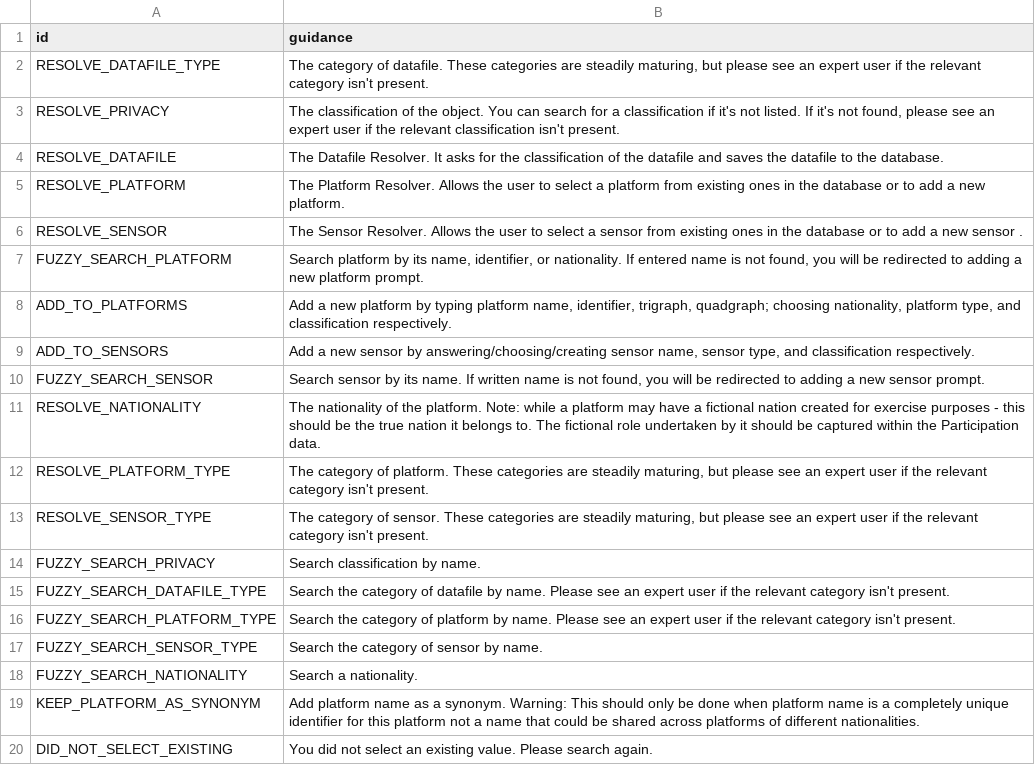
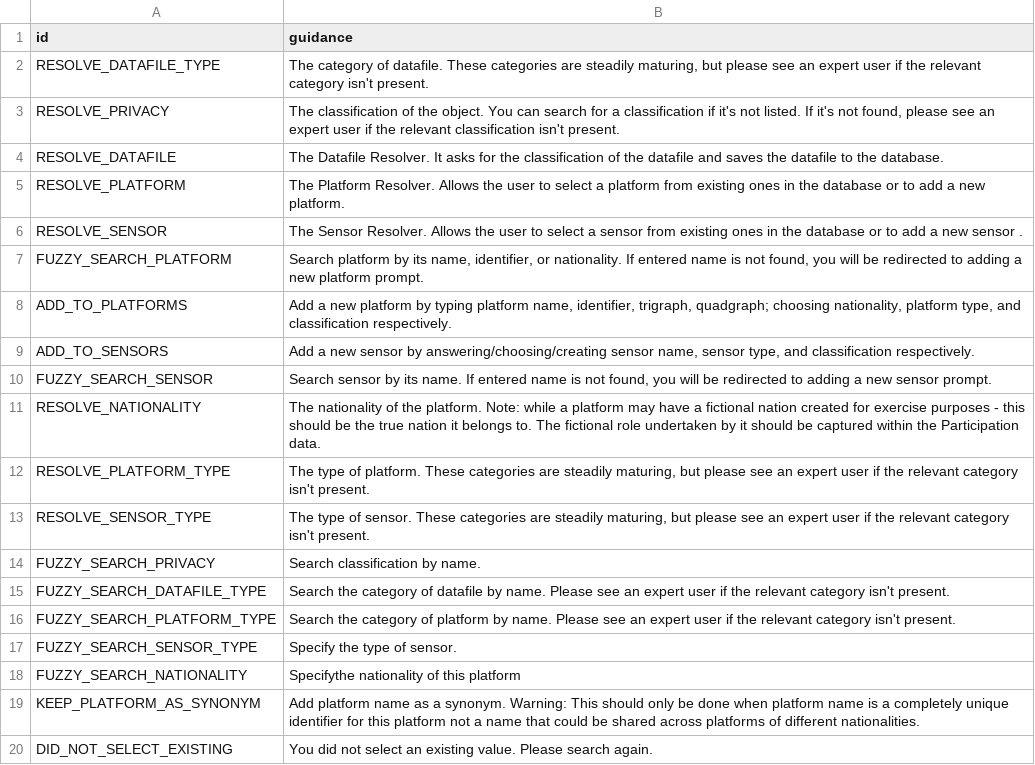
Before and after one commit to debrief/pepys-import, a CSV file: pepys_import/database/default_data/Help Texts.csv, drawn as a sheet.

Commit message:
More tidying

```diff
--- a/pepys_import/database/default_data/Help Texts.csv
+++ b/pepys_import/database/default_data/Help Texts.csv
@@ -9,6 +9,6 @@ ADD_TO_PLATFORMS,"Add a new platform by typing platform name, identifier, trigra
 ADD_TO_SENSORS,"Add a new sensor by answering/choosing/creating sensor name, sensor type, and classification respectively."
-FUZZY_SEARCH_SENSOR,"Search sensor by its name. If written name is not found, you will be redirected to adding a new sensor prompt."
+FUZZY_SEARCH_SENSOR,"Search sensor by its name. If entered name is not found, you will be redirected to adding a new sensor prompt."
 RESOLVE_NATIONALITY,The nationality of the platform. Note: while a platform may have a fictional nation created for exercise purposes - this should be the true nation it belongs to. The fictional role undertaken by it should be captured within the Participation data.
-RESOLVE_PLATFORM_TYPE,"The category of platform. These categories are steadily maturing, but please see an expert user if the relevant category isn't present."
-RESOLVE_SENSOR_TYPE,"The category of sensor. These categories are steadily maturing, but please see an expert user if the relevant category isn't present."
+RESOLVE_PLATFORM_TYPE,"The type of platform. These categories are steadily maturing, but please see an expert user if the relevant category isn't present."
+RESOLVE_SENSOR_TYPE,"The type of sensor. These categories are steadily maturing, but please see an expert user if the relevant category isn't present."
 FUZZY_SEARCH_PRIVACY,"Search classification by name."
@@ -16,4 +16,4 @@ FUZZY_SEARCH_DATAFILE_TYPE,"Search the category of datafile by name. Please see
 FUZZY_SEARCH_PLATFORM_TYPE,"Search the category of platform by name. Please see an expert user if the relevant category isn't present."
-FUZZY_SEARCH_SENSOR_TYPE,"Search the category of sensor by name."
-FUZZY_SEARCH_NATIONALITY,"Search a nationality."
+FUZZY_SEARCH_SENSOR_TYPE,"Specify the type of sensor."
+FUZZY_SEARCH_NATIONALITY,"Specifythe nationality of this platform"
 KEEP_PLATFORM_AS_SYNONYM,"Add platform name as a synonym. Warning: This should only be done when platform name is a completely unique identifier for this platform not a name that could be shared across platforms of different nationalities."
```
